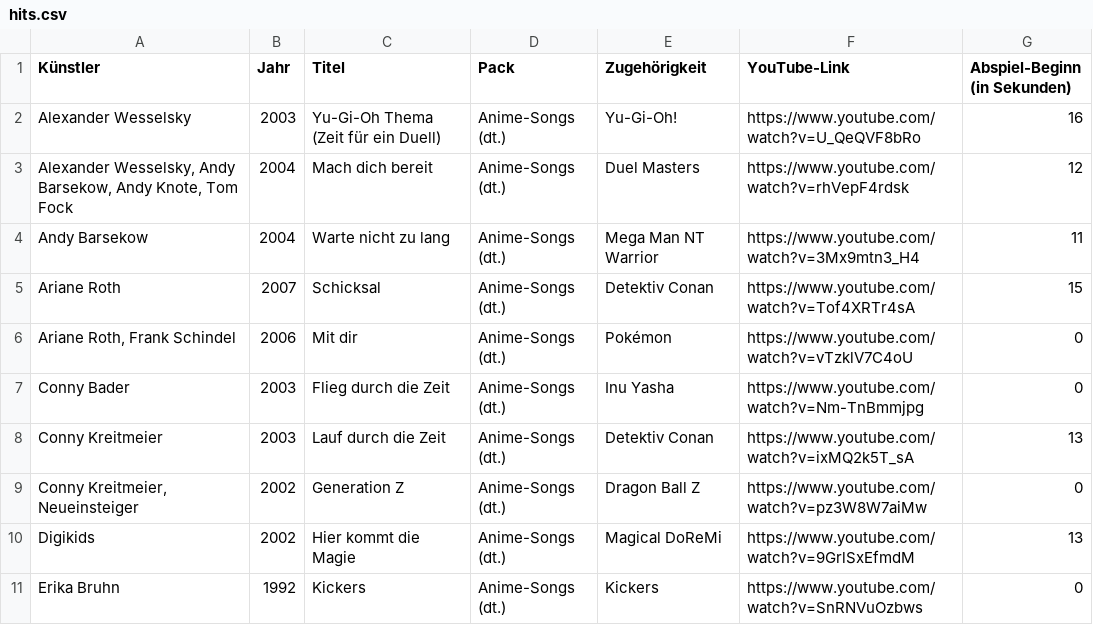
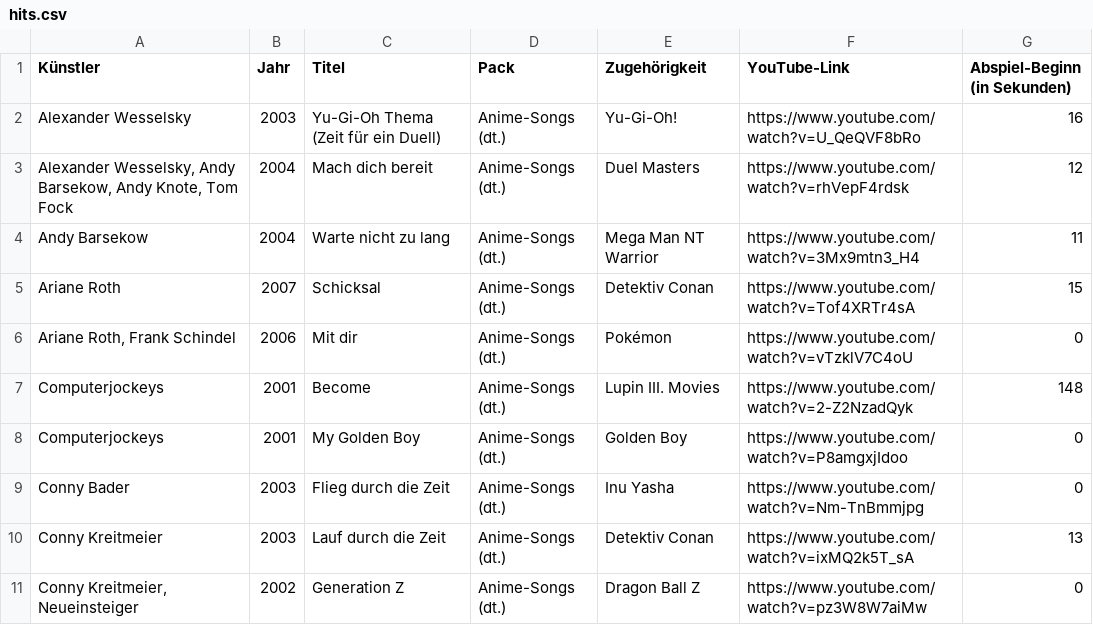
Before and after one commit to Timtam/hitster, a CSV file: server/etc/hits.csv, drawn as a sheet; only a part is shown; the shorter side is filled out with more unchanged rows; the diff covers the shown part only; the diff names each change by its address in the sheet, - before the commit and + after, or states it on an @@ line.

Commit message:
hits

```diff
--- a/server/etc/hits.csv
+++ b/server/etc/hits.csv
+row 7: Computerjockeys | 2001 | Become | Anime-Songs (dt.) | Lupin III. Movies | https://www.youtube.com/watch?v=2-Z2NzadQyk | 148
+row 8: Computerjockeys | 2001 | My Golden Boy | Anime-Songs (dt.) | Golden Boy | https://www.youtube.com/watch?v=P8amgxjIdoo | 0
```
Also changed, not shown: 8 added rows, 1 removed row and 3 edited cells elsewhere in this file.
